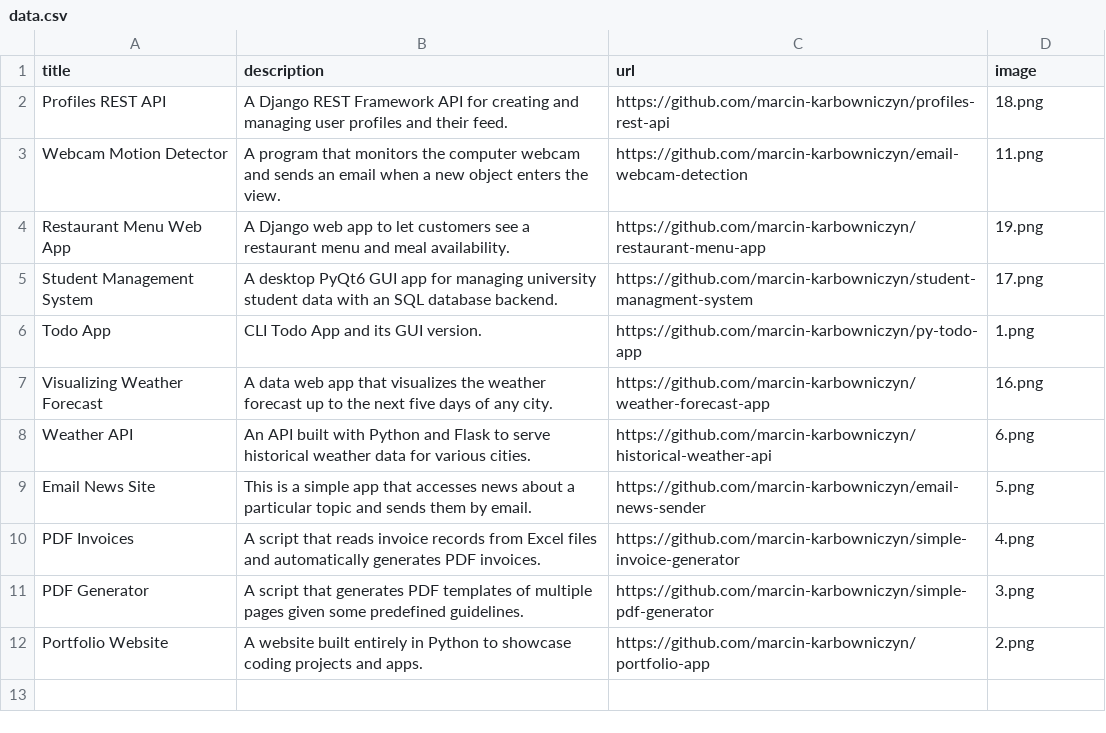
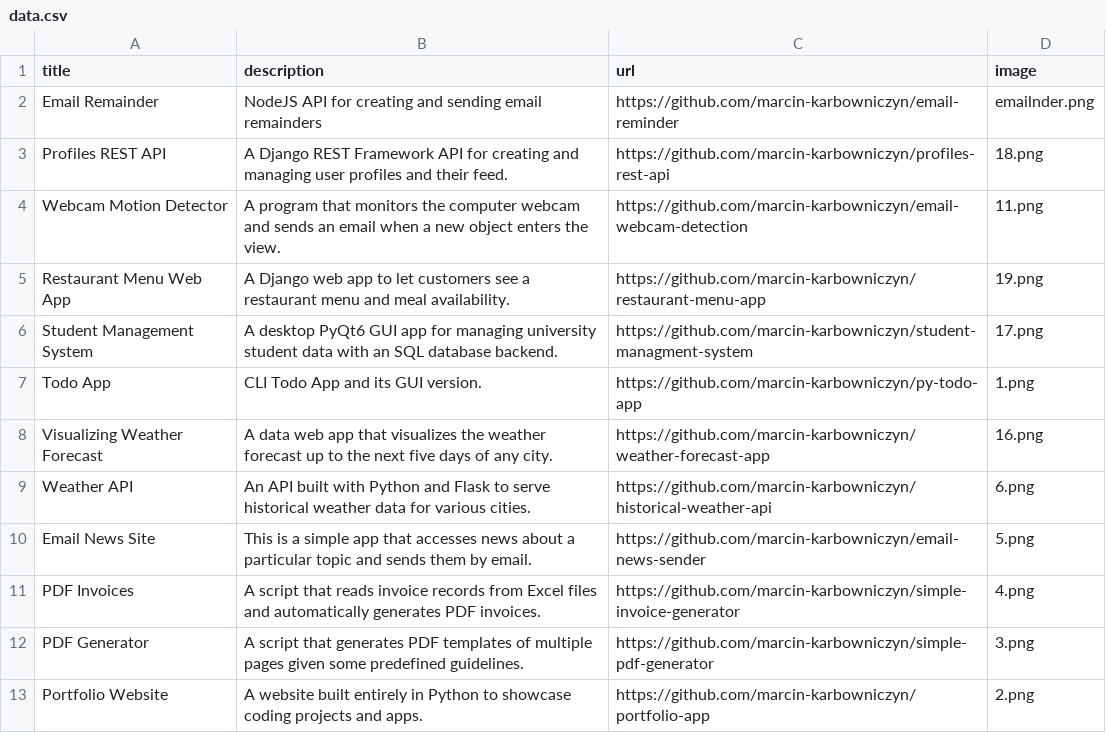
Before and after one commit to marcin-karbowniczyn/portfolio-app, a CSV file: data.csv, drawn as a sheet; the diff names each change by its address in the sheet, - before the commit and + after, or states it on an @@ line.

Commit message:
Add Emailnder project to the portfolio

```diff
--- a/data.csv
+++ b/data.csv
+row 2: Email Remainder | NodeJS API for creating and sending email remainders | https://github.com/marcin-karbowniczyn/email-reminder | emailnder.png
```
Also changed, not shown: 1 other file.
